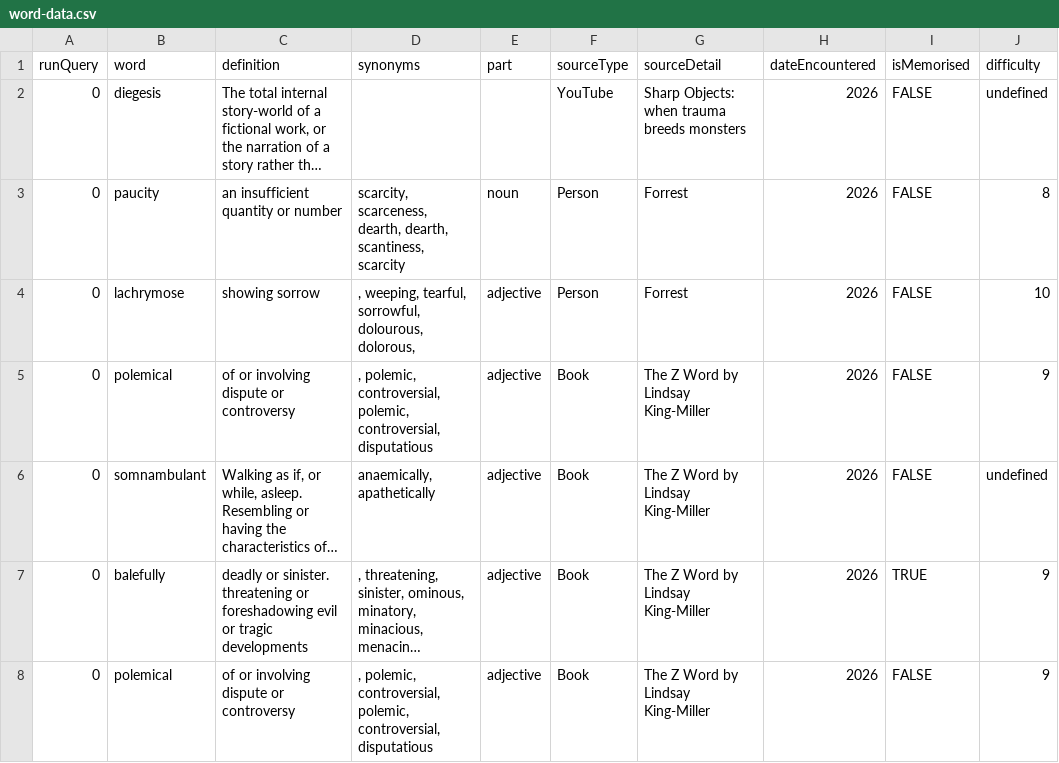
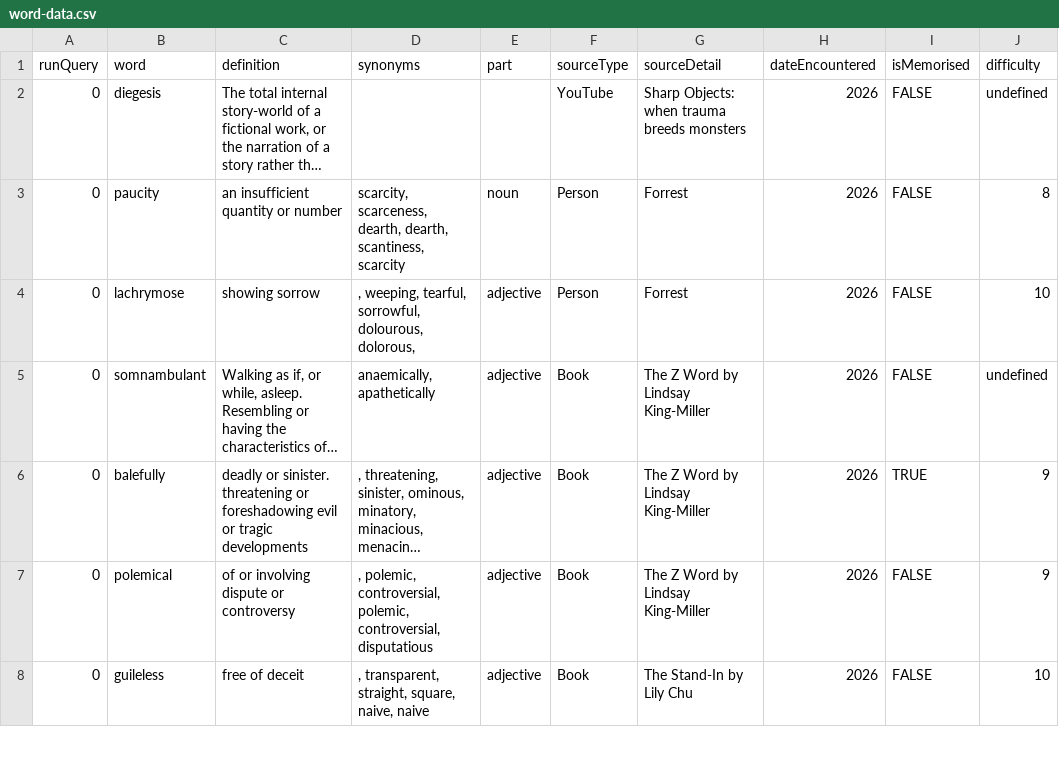
Before and after one commit to Blekksprut/Blekksprut.github.io, a CSV file: data/word-data.csv, drawn as a sheet; only a part is shown; the shorter side is filled out with more unchanged rows; long unchanged cells end in …; the diff names each change by its address in the sheet, - before the commit and + after, or states it on an @@ line.

Commit message:
Update word-data.csv

```diff
--- a/data/word-data.csv
+++ b/data/word-data.csv
-row 5: 0 | polemical | of or involving dispute or controversy | , polemic, controversial, polemic, controversial, disputatious | adjective | Book | The Z Word by Lindsay King-Miller | 2026 | FALSE | 9
```
